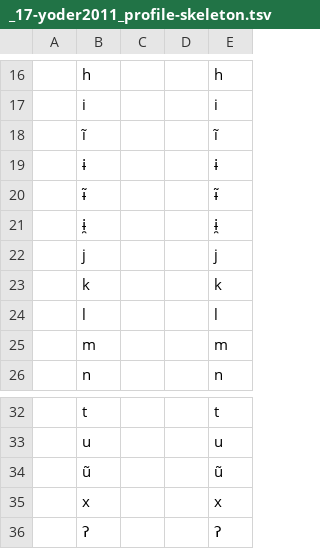
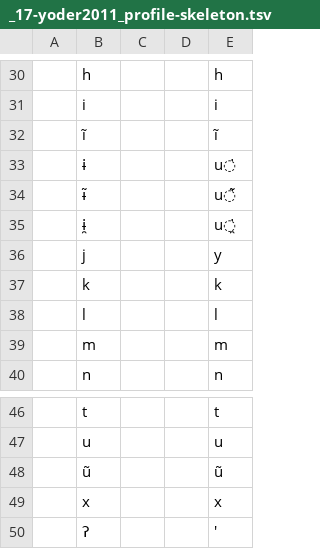
Before and after one commit to gederajeg/enolex, a TSV file: ortho/_17-yoder2011_profile-skeleton.tsv, drawn as a sheet; only a part is shown, gaps mark what is left out; addresses are those after the commit; the diff covers the shown part only; the diff names each change by its address in the sheet, - before the commit and + after, or states it on an @@ line.

```diff
--- a/ortho/_17-yoder2011_profile-skeleton.tsv
+++ b/ortho/_17-yoder2011_profile-skeleton.tsv
-E33: ɨ
+E33: u̇
-E34: ɨ̃
+E34: u̇̃
-E35: ɨ̯
+E35: u̯̇
-E36: j
+E36: y
-E50: ʔ
+E50: '
```
Also changed, not shown: 14 added rows and 8 edited cells elsewhere in this file, ortho/_08-helfrich1888_profile-skeleton.tsv, ortho/_09-helfrich_pieters1891_profile-skeleton.tsv.
